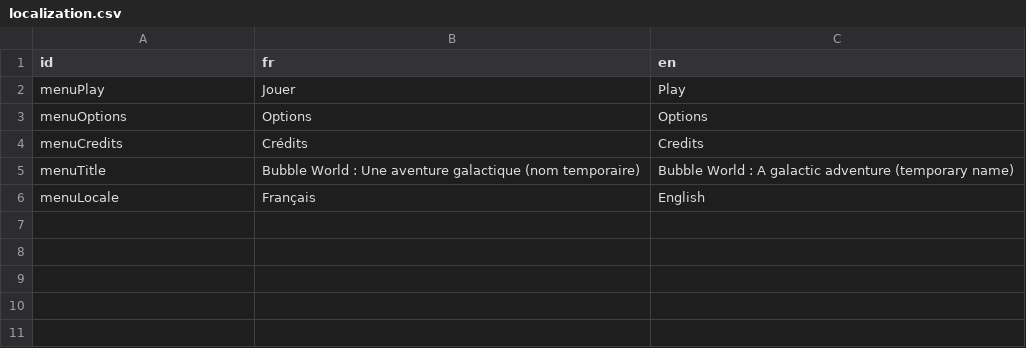
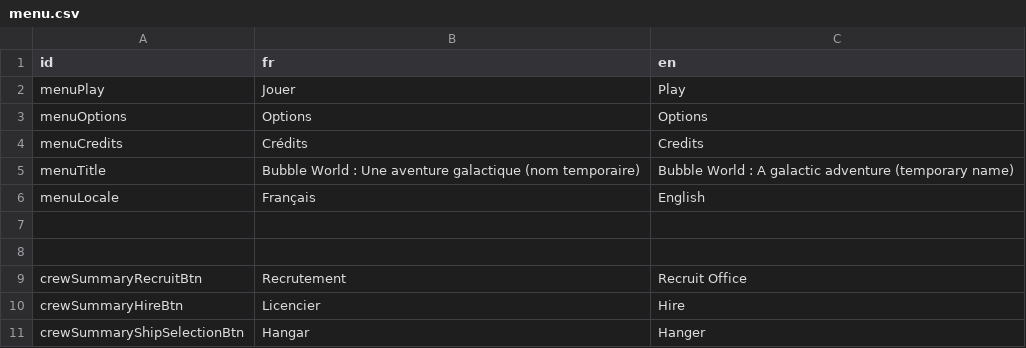
Before and after one commit to Breakfasttt/bgq, a CSV file: project/assets/datas/localization/menu.csv (was project/assets/datas/localization/localization.csv), drawn as a sheet; the diff names each change by its address in the sheet, - before the commit and + after, or states it on an @@ line.

Commit message:
improve ship part loading and other data

```diff
--- a/project/assets/datas/localization/localization.csv
+++ b/project/assets/datas/localization/menu.csv
+row 7: (empty)
+row 8: (empty)
+row 9: crewSummaryRecruitBtn | Recrutement | Recruit Office
+row 10: crewSummaryHireBtn | Licencier | Hire
+row 11: crewSummaryShipSelectionBtn | Hangar | Hanger
```
Also changed, not shown: 11 other files.
